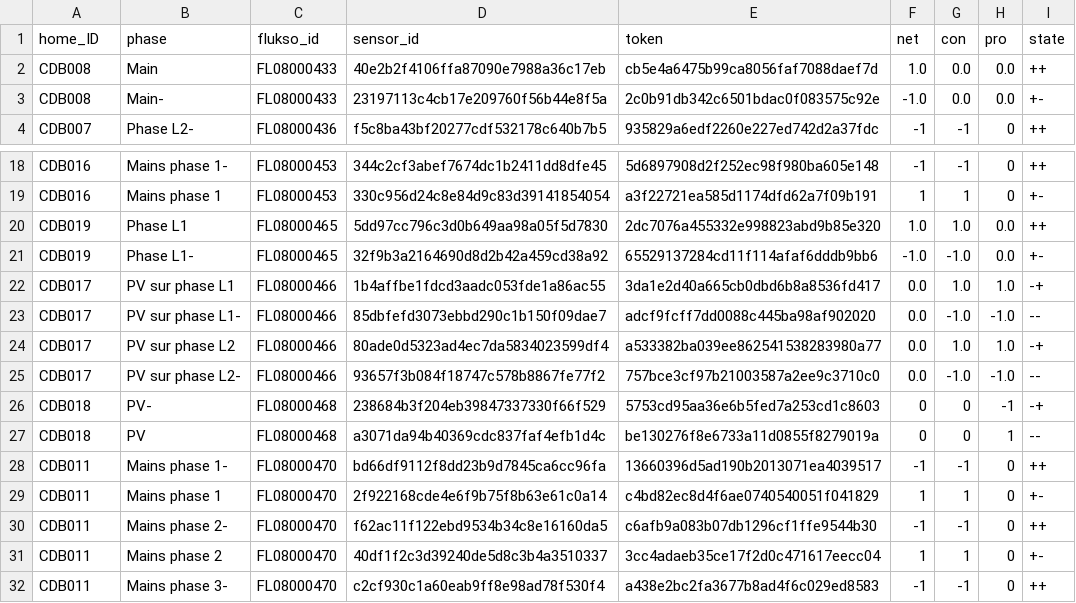
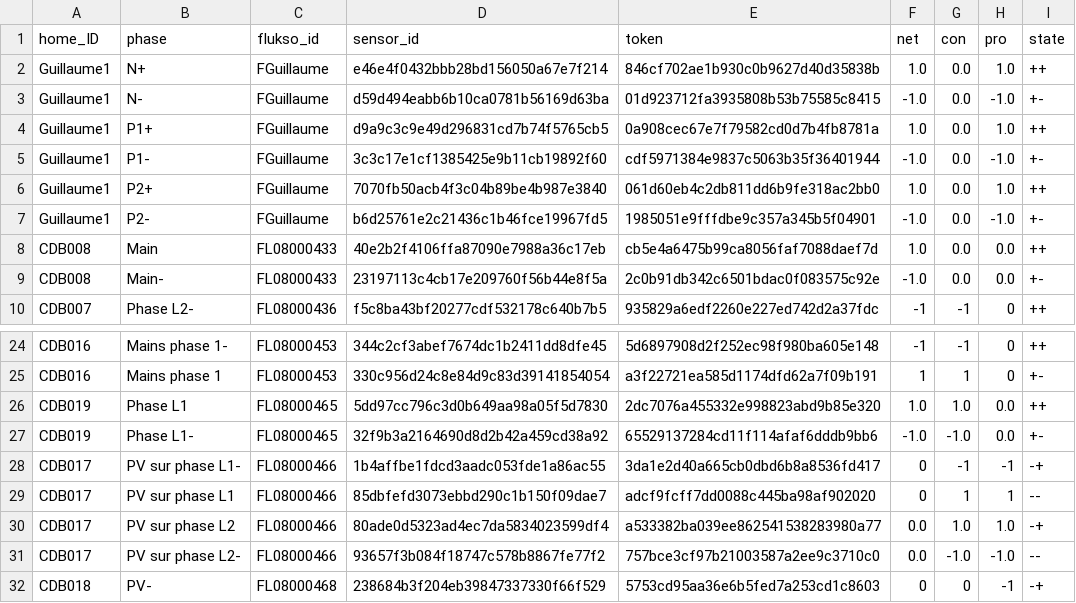
Before and after one commit to AlexandreHnf/Voisin-d-energie-ULB, a CSV file: sensors/updated_sensors.csv, drawn as a sheet; only a part is shown, gaps mark what is left out; the shorter side is filled out with more unchanged rows.

```diff
--- a/sensors/updated_sensors.csv
+++ b/sensors/updated_sensors.csv
@@ -1,2 +1,8 @@
 home_ID,phase,flukso_id,sensor_id,token,net,con,pro,state
+Guillaume1,N+,FGuillaume,e46e4f0432bbb28bd156050a67e7f214,846cf702ae1b930c0b9627d40d35838b,1.0,0.0,1.0,++
+Guillaume1,N-,FGuillaume,d59d494eabb6b10ca0781b56169d63ba,01d923712fa3935808b53b75585c8415,-1.0,0.0,-1.0,+-
+Guillaume1,P1+,FGuillaume,d9a9c3c9e49d296831cd7b74f5765cb5,0a908cec67e7f79582cd0d7b4fb8781a,1.0,0.0,1.0,++
+Guillaume1,P1-,FGuillaume,3c3c17e1cf1385425e9b11cb19892f60,cdf5971384e9837c5063b35f36401944,-1.0,0.0,-1.0,+-
+Guillaume1,P2+,FGuillaume,7070fb50acb4f3c04b89be4b987e3840,061d60eb4c2db811dd6b9fe318ac2bb0,1.0,0.0,1.0,++
+Guillaume1,P2-,FGuillaume,b6d25761e2c21436c1b46fce19967fd5,1985051e9fffdbe9c357a345b5f04901,-1.0,0.0,-1.0,+-
 CDB008,Main,FL08000433,40e2b2f4106ffa87090e7988a36c17eb,cb5e4a6475b99ca8056faf7088daef7d,1.0,0.0,0.0,++
@@ -21,4 +27,4 @@ CDB019,Phase L1,FL08000465,5dd97cc796c3d0b649aa98a05f5d7830,2dc7076a455332e99882
 CDB019,Phase L1-,FL08000465,32f9b3a2164690d8d2b42a459cd38a92,65529137284cd11f114afaf6dddb9bb6,-1.0,-1.0,0.0,+-
-CDB017,PV sur phase L1,FL08000466,1b4affbe1fdcd3aadc053fde1a86ac55,3da1e2d40a665cb0dbd6b8a8536fd417,0.0,1.0,1.0,-+
-CDB017,PV sur phase L1-,FL08000466,85dbfefd3073ebbd290c1b150f09dae7,adcf9fcff7dd0088c445ba98af902020,0.0,-1.0,-1.0,--
+CDB017,PV sur phase L1-,FL08000466,1b4affbe1fdcd3aadc053fde1a86ac55,3da1e2d40a665cb0dbd6b8a8536fd417,0,-1,-1,-+
+CDB017,PV sur phase L1,FL08000466,85dbfefd3073ebbd290c1b150f09dae7,adcf9fcff7dd0088c445ba98af902020,0,1,1,--
 CDB017,PV sur phase L2,FL08000466,80ade0d5323ad4ec7da5834023599df4,a533382ba039ee862541538283980a77,0.0,1.0,1.0,-+
```
Also changed, not shown: 1 other file.
